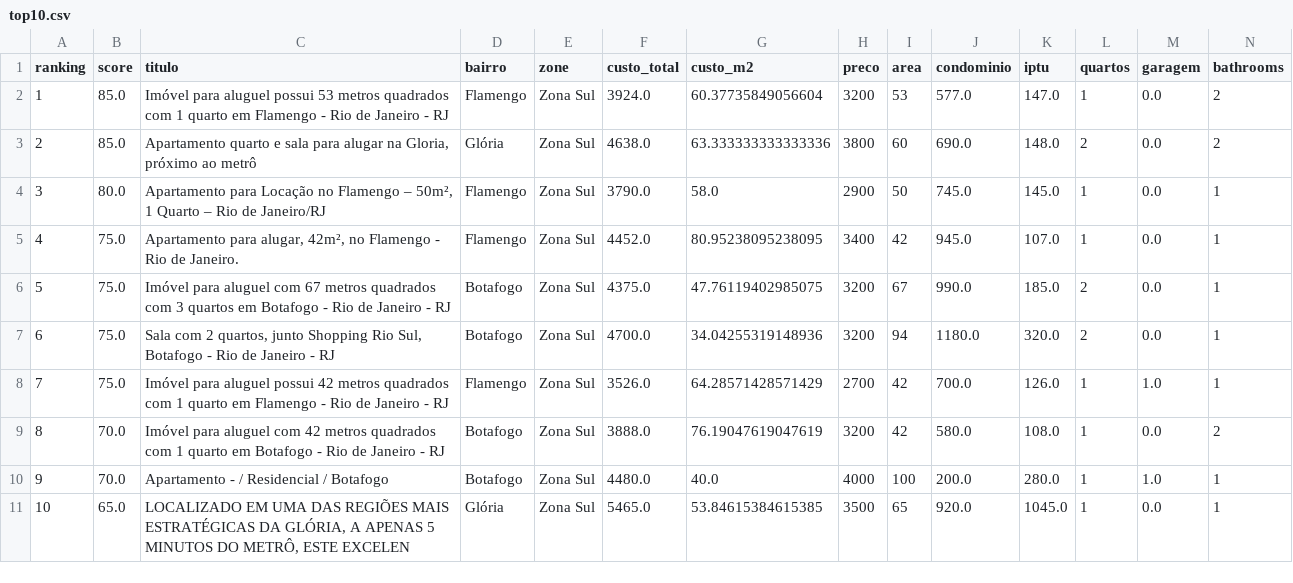
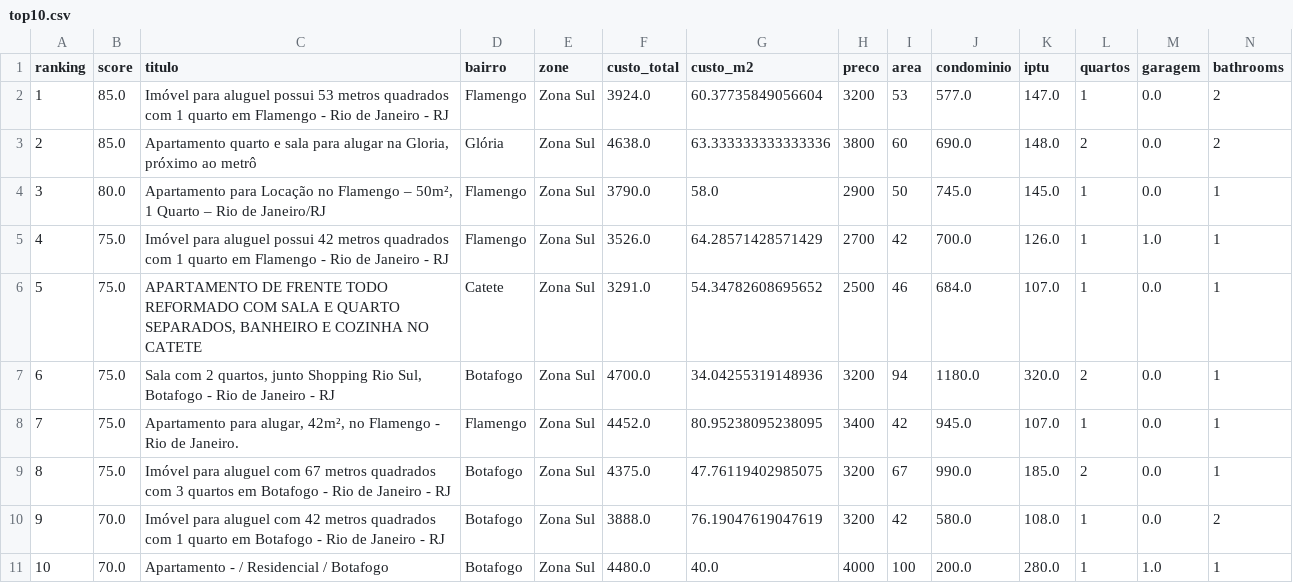
Before and after one commit to DboechatM/RentHunter, a CSV file: data/zap/top/top10.csv, drawn as a sheet; only a part is shown; removed rows and columns are numbered as before the commit, all else as after; rows hold the shown columns only; the diff names each change by its address in the sheet, - before the commit and + after, or states it on an @@ line.

```diff
--- a/data/zap/top/top10.csv
+++ b/data/zap/top/top10.csv
@@ row 8 moved to row 5: 4 @@
+row 6: 5 | 75.0 | APARTAMENTO DE FRENTE TODO REFORMADO COM SALA E QUARTO SEPARADOS, BANHEIRO E COZINHA NO CATETE | Catete | Zona Sul | 3291.0 | 54.34782608695652 | 2500 | 46 | 684.0 | 107.0 | 1 | 0.0 | 1
@@ column A (ranking) renumbered between rows 8 and 11 @@
-row 11: 10 | 65.0 | LOCALIZADO EM UMA DAS REGIÕES MAIS ESTRATÉGICAS DA GLÓRIA, A APENAS 5 MINUTOS DO METRÔ, ESTE EXCELEN | Glória | Zona Sul | 5465.0 | 53.84615384615385 | 3500 | 65 | 920.0 | 1045.0 | 1 | 0.0 | 1
```
Also changed, not shown: 3 other files.
